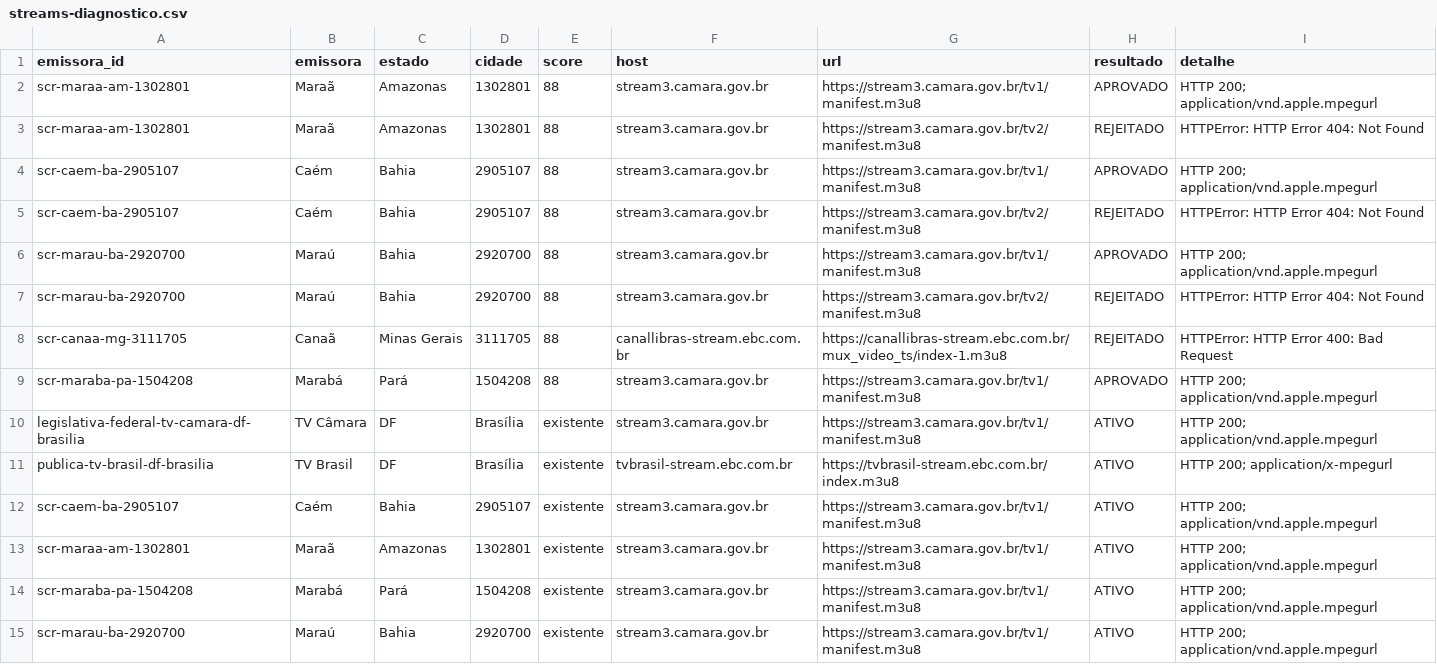
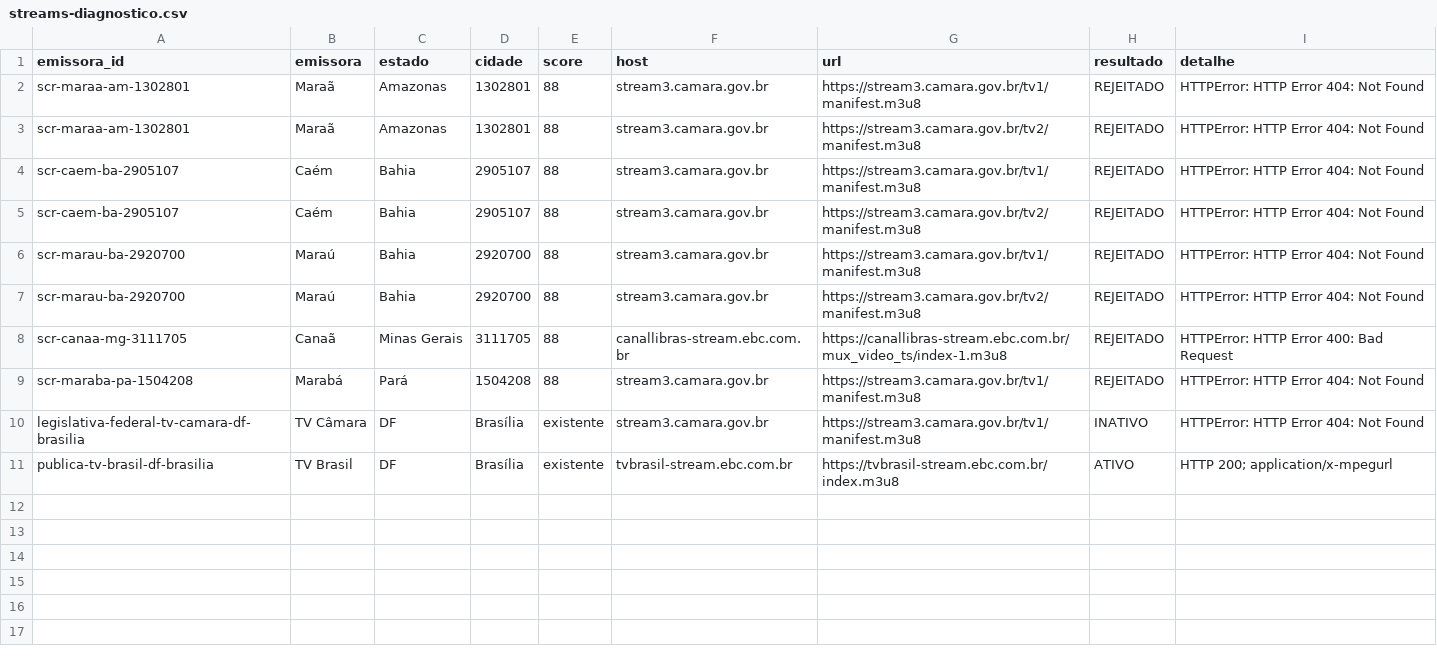
Before and after one commit to josemtocco/brasil-tv-m3u-scr-v3, a CSV file: output/streams-diagnostico.csv, drawn as a sheet.

```diff
--- a/output/streams-diagnostico.csv
+++ b/output/streams-diagnostico.csv
@@ -1,15 +1,11 @@
 emissora_id,emissora,estado,cidade,score,host,url,resultado,detalhe
-scr-maraa-am-1302801,Maraã,Amazonas,1302801,88,stream3.camara.gov.br,https://stream3.camara.gov.br/tv1/manifest.m3u8,APROVADO,HTTP 200; application/vnd.apple.mpegurl
+scr-maraa-am-1302801,Maraã,Amazonas,1302801,88,stream3.camara.gov.br,https://stream3.camara.gov.br/tv1/manifest.m3u8,REJEITADO,HTTPError: HTTP Error 404: Not Found
 scr-maraa-am-1302801,Maraã,Amazonas,1302801,88,stream3.camara.gov.br,https://stream3.camara.gov.br/tv2/manifest.m3u8,REJEITADO,HTTPError: HTTP Error 404: Not Found
-scr-caem-ba-2905107,Caém,Bahia,2905107,88,stream3.camara.gov.br,https://stream3.camara.gov.br/tv1/manifest.m3u8,APROVADO,HTTP 200; application/vnd.apple.mpegurl
+scr-caem-ba-2905107,Caém,Bahia,2905107,88,stream3.camara.gov.br,https://stream3.camara.gov.br/tv1/manifest.m3u8,REJEITADO,HTTPError: HTTP Error 404: Not Found
 scr-caem-ba-2905107,Caém,Bahia,2905107,88,stream3.camara.gov.br,https://stream3.camara.gov.br/tv2/manifest.m3u8,REJEITADO,HTTPError: HTTP Error 404: Not Found
-scr-marau-ba-2920700,Maraú,Bahia,2920700,88,stream3.camara.gov.br,https://stream3.camara.gov.br/tv1/manifest.m3u8,APROVADO,HTTP 200; application/vnd.apple.mpegurl
+scr-marau-ba-2920700,Maraú,Bahia,2920700,88,stream3.camara.gov.br,https://stream3.camara.gov.br/tv1/manifest.m3u8,REJEITADO,HTTPError: HTTP Error 404: Not Found
 scr-marau-ba-2920700,Maraú,Bahia,2920700,88,stream3.camara.gov.br,https://stream3.camara.gov.br/tv2/manifest.m3u8,REJEITADO,HTTPError: HTTP Error 404: Not Found
 scr-canaa-mg-3111705,Canaã,Minas Gerais,3111705,88,canallibras-stream.ebc.com.br,https://canallibras-stream.ebc.com.br/mux_video_ts/index-1.m3u8,REJEITADO,HTTPError: HTTP Error 400: Bad Request
-scr-maraba-pa-1504208,Marabá,Pará,1504208,88,stream3.camara.gov.br,https://stream3.camara.gov.br/tv1/manifest.m3u8,APROVADO,HTTP 200; application/vnd.apple.mpegurl
-legislativa-federal-tv-camara-df-brasilia,TV Câmara,DF,Brasília,existente,stream3.camara.gov.br,https://stream3.camara.gov.br/tv1/manifest.m3u8,ATIVO,HTTP 200; application/vnd.apple.mpegurl
+scr-maraba-pa-1504208,Marabá,Pará,1504208,88,stream3.camara.gov.br,https://stream3.camara.gov.br/tv1/manifest.m3u8,REJEITADO,HTTPError: HTTP Error 404: Not Found
+legislativa-federal-tv-camara-df-brasilia,TV Câmara,DF,Brasília,existente,stream3.camara.gov.br,https://stream3.camara.gov.br/tv1/manifest.m3u8,INATIVO,HTTPError: HTTP Error 404: Not Found
 publica-tv-brasil-df-brasilia,TV Brasil,DF,Brasília,existente,tvbrasil-stream.ebc.com.br,https://tvbrasil-stream.ebc.com.br/index.m3u8,ATIVO,HTTP 200; application/x-mpegurl
-scr-caem-ba-2905107,Caém,Bahia,2905107,existente,stream3.camara.gov.br,https://stream3.camara.gov.br/tv1/manifest.m3u8,ATIVO,HTTP 200; application/vnd.apple.mpegurl
-scr-maraa-am-1302801,Maraã,Amazonas,1302801,existente,stream3.camara.gov.br,https://stream3.camara.gov.br/tv1/manifest.m3u8,ATIVO,HTTP 200; application/vnd.apple.mpegurl
-scr-maraba-pa-1504208,Marabá,Pará,1504208,existente,stream3.camara.gov.br,https://stream3.camara.gov.br/tv1/manifest.m3u8,ATIVO,HTTP 200; application/vnd.apple.mpegurl
-scr-marau-ba-2920700,Maraú,Bahia,2920700,existente,stream3.camara.gov.br,https://stream3.camara.gov.br/tv1/manifest.m3u8,ATIVO,HTTP 200; application/vnd.apple.mpegurl
```
Also changed, not shown: data/streams.csv, 5 other files.
